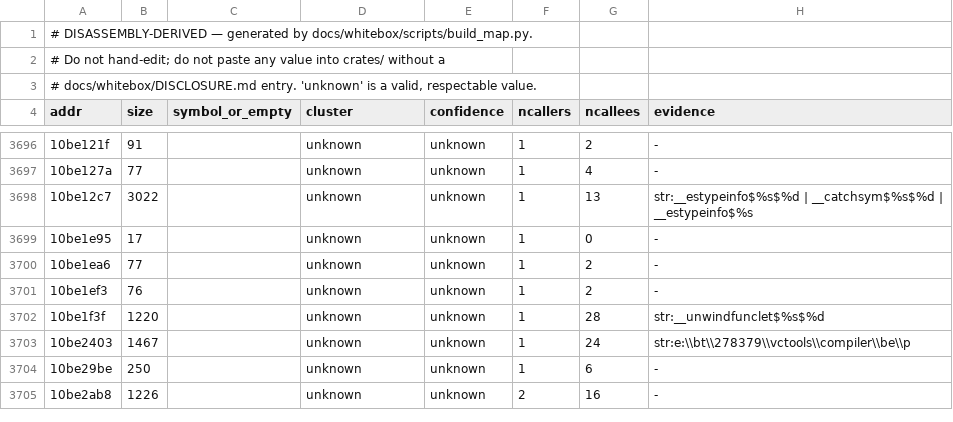
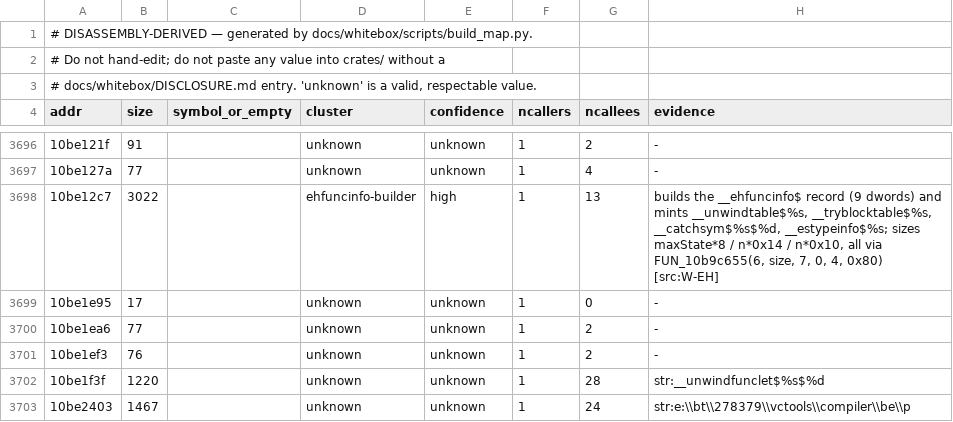
Before and after one commit to freeqaz/c2-rs, a TSV file: docs/whitebox/c2_functions.tsv, drawn as a sheet; only a part is shown, gaps mark what is left out; the shorter side is filled out with more unchanged rows; the diff covers the shown part only.

Commit message:
wb-eh: read c2's EH emitter, and refute the reading that Main.cpp's EH map is in the IL
The .pdata unwind word is computed in a deferred patch pass (10bff811):
hasHandler<<31 | 1<<30 | (len_words & 0x3FFFFF)<<8 | prolog_words&0xFF. Bit 30
is unconditional (10bff893) -- an independent confirmation of the port's
UNWIND_THIRTY_TWO_BIT. The funclet split cuts .text at every __catch$/__unwind$
label (10c22046) and an __unwind$ region has BOTH handler arguments masked to
zero (10c22080), which is why its bit 31 is clear: bit 31 and the two-word
{__CxxFrameHandler, __ehfuncinfo$} prefix are ONE predicate. A three-record obj
(catch + unwind + main in one function) refutes both registered rivals.

The result that prices Main.cpp is negative. 5C -- the EH live-state token --
carries an i32c that, over four objs, takes exactly two values (1 and 0x101)
and is NEITHER the state in the ip-to-state map NOR maxState. c2 DERIVES the
map (10c219a6 seeds -2, 10c219c4 propagates, 10c220c9 emits one entry per
change). PREREG P3.3 predicted the transcription and is retracted.

Main.cpp's stuck rung is named: its one emitted body is 41 tokens, tokenised
end to end with c2's own class table (work/wb-eh/extok.py), and 2C is a CONVERT
whose trailing byte c2 reads and DISCARDS (10b3d6b2 -> 10b3d694) -- the source
operand is the stack top, so expr-convert-no-value is the port's cstack and not
the stream. At master the row does not even reach it: it blocks in the formals
header. Priced decline at 15 named refusals, 11 of them in seams that do not
exist.

```diff
--- a/docs/whitebox/c2_functions.tsv
+++ b/docs/whitebox/c2_functions.tsv
@@ -3697,3 +3697,3 @@ addr	size	symbol_or_empty	cluster	confidence	ncallers	ncallees	evidence
 10be127a	77		unknown	unknown	1	4	-
-10be12c7	3022		unknown	unknown	1	13	str:__estypeinfo$%s$%d | __catchsym$%s$%d | __estypeinfo$%s
+10be12c7	3022		ehfuncinfo-builder	high	1	13	builds the __ehfuncinfo$ record (9 dwords) and mints __unwindtable$%s, __tryblocktable$%s, __catchsym$%s$%d, __estypeinfo$%s; sizes maxState*8 / n*0x14 / n*0x10, all via FUN_10b9c655(6, size, 7, 0, 4, 0x80) [src:W-EH]
 10be1e95	17		unknown	unknown	1	0	-
```
Also changed, not shown: 27 edited cells elsewhere in this file, 14 other files.
